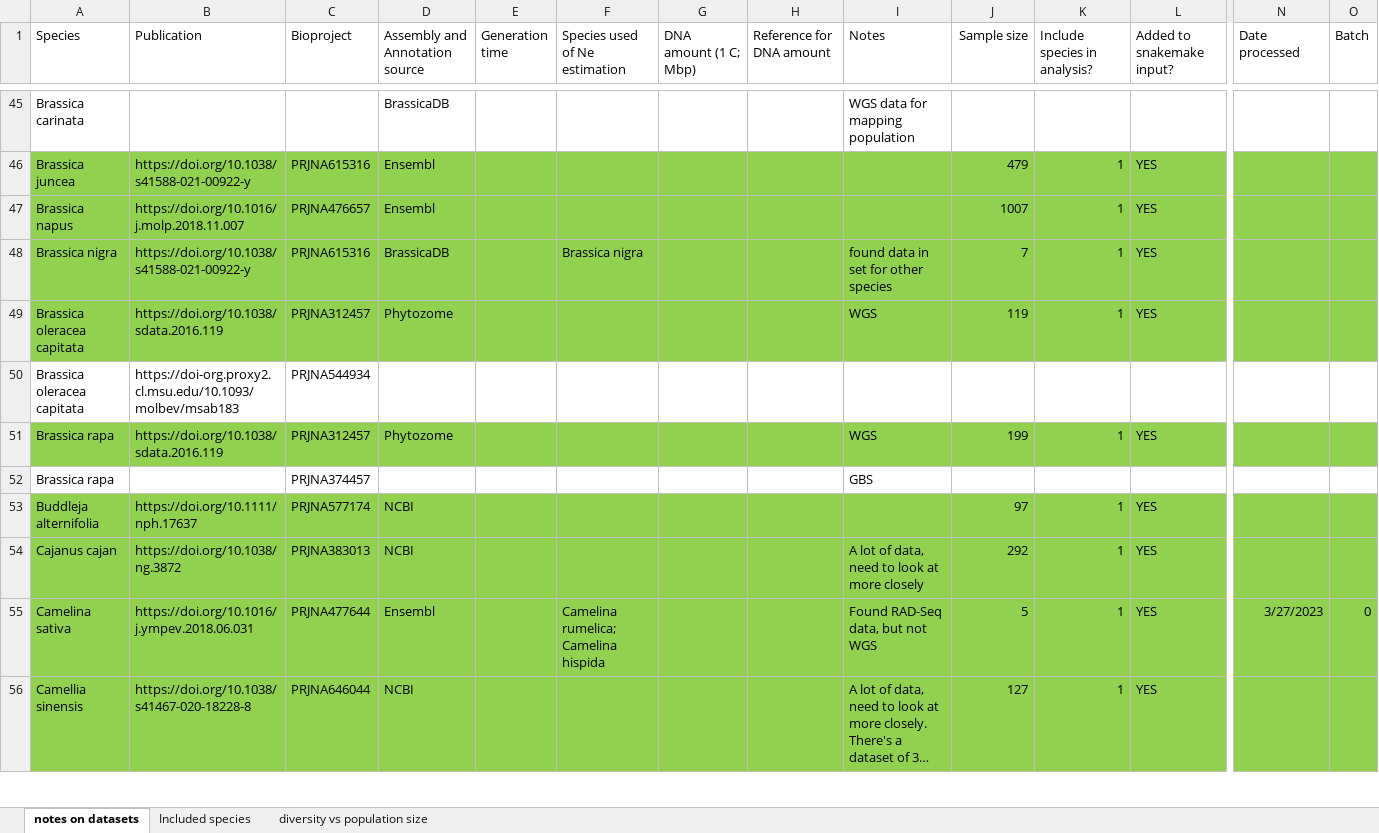
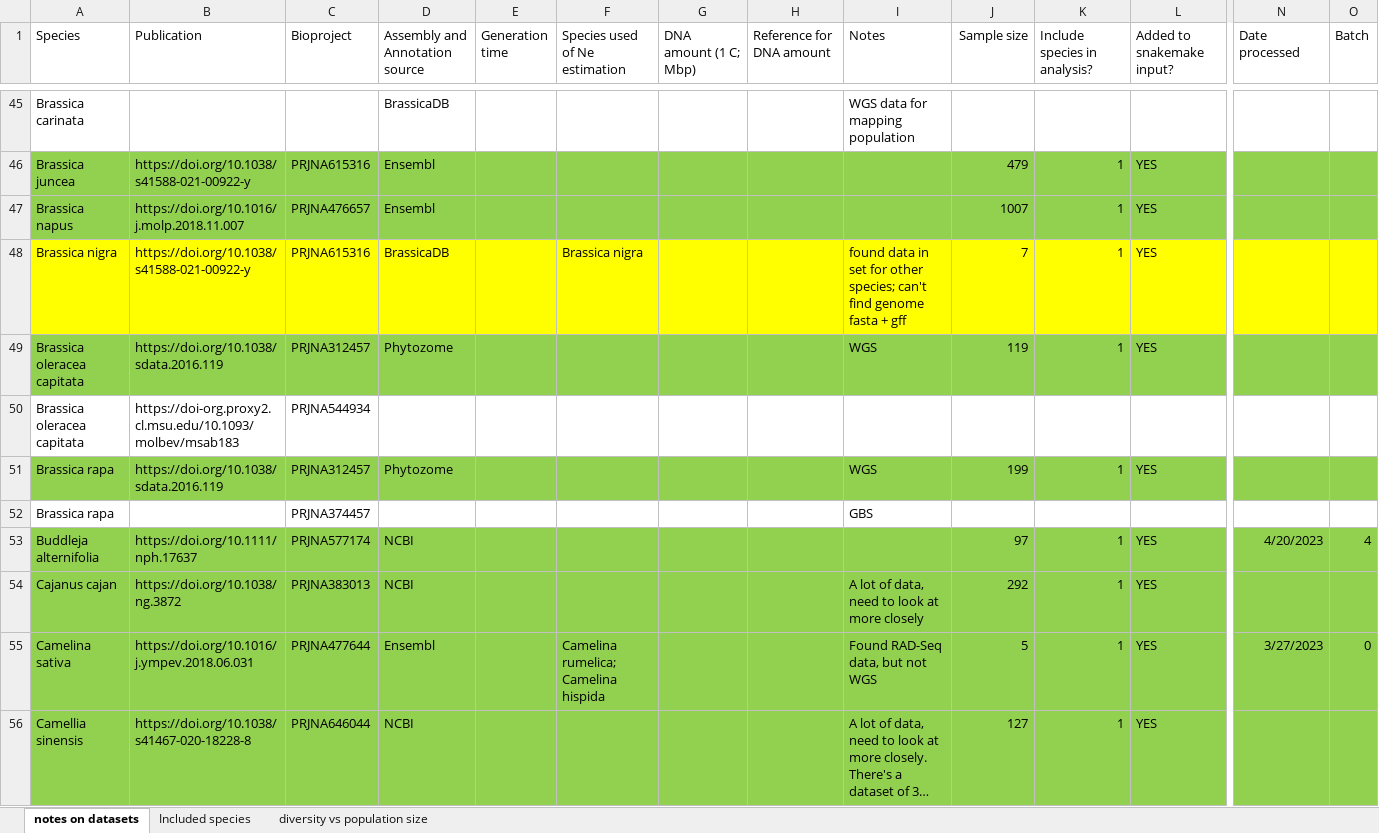
Before and after one commit to milesroberts-123/tajimasDacrossSpecies, an Excel workbook: doc/2022-10-04_allPlantPolymorphisms_bioprojects.xlsx, sheet notes on datasets, drawn as a sheet; only a part is shown, gaps mark what is left out; long unchanged cells end in …; values as stored, in another font and other column widths than the file's, no borders; the diff covers the shown part only; the diff names each change by its address in the sheet, - before the commit and + after, or states it on an @@ line.

```diff
--- a/doc/2022-10-04_allPlantPolymorphisms_bioprojects.xlsx (sheet notes on datasets)
+++ b/doc/2022-10-04_allPlantPolymorphisms_bioprojects.xlsx (sheet notes on datasets)
-A48:O48 fill: #92D050
+A48:O48 fill: #FFFF00
-I48 (Notes): …for other species
+I48 (Notes): …for other species; can't find genome fasta + gff
-N53 (Date processed): (empty)
+N53 (Date processed): 4/20/2023
-O53 (Batch): (empty)
+O53 (Batch): 4
```
Also changed, not shown: 3 added rows, 2 removed rows, 29 edited cells and cell formats elsewhere in this sheet, 8 other files.
